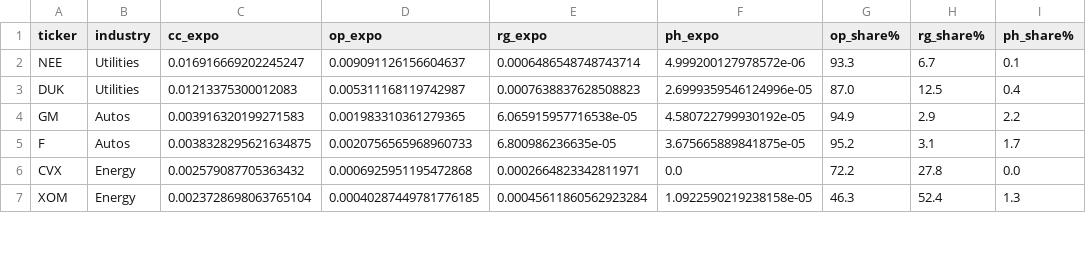
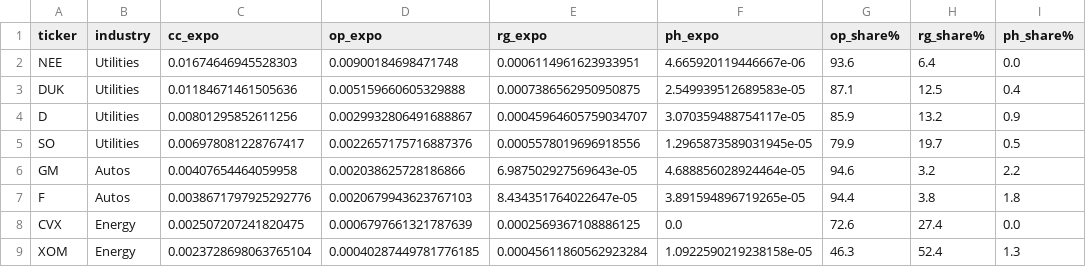
Before and after one commit to hariom-s27/thesis, a CSV file: outputs/phase6_firm_profiles.csv, drawn as a sheet; only a part is shown; the diff covers the shown part only.

```diff
--- a/outputs/phase6_firm_profiles.csv
+++ b/outputs/phase6_firm_profiles.csv
@@ -1,7 +1,9 @@
 ticker,industry,cc_expo,op_expo,rg_expo,ph_expo,op_share%,rg_share%,ph_share%
-NEE,Utilities,0.016916669202245247,0.009091126156604637,0.0006486548748743714,4.999200127978572e-06,93.3,6.7,0.1
-DUK,Utilities,0.01213375300012083,0.005311168119742987,0.0007638837628508823,2.6999359546124996e-05,87.0,12.5,0.4
-GM,Autos,0.003916320199271583,0.001983310361279365,6.065915957716538e-05,4.580722799930192e-05,94.9,2.9,2.2
-F,Autos,0.0038328295621634875,0.0020756565968960733,6.800986236635e-05,3.675665889841875e-05,95.2,3.1,1.7
-CVX,Energy,0.002579087705363432,0.0006925951195472868,0.0002664823342811971,0.0,72.2,27.8,0.0
+NEE,Utilities,0.01674646945528303,0.00900184698471748,0.0006114961623933951,4.665920119446667e-06,93.6,6.4,0.0
+DUK,Utilities,0.01184671461505636,0.005159660605329888,0.0007386562950950875,2.549939512689583e-05,87.1,12.5,0.4
+D,Utilities,0.00801295852611256,0.0029932806491688867,0.00045964605759034707,3.070359488754117e-05,85.9,13.2,0.9
+SO,Utilities,0.006978081228767417,0.0022657175716887376,0.0005578019696918556,1.2965873589031945e-05,79.9,19.7,0.5
+GM,Autos,0.00407654464059958,0.002038625728186866,6.987502927569643e-05,4.688856028924464e-05,94.6,3.2,2.2
+F,Autos,0.0038671797925292776,0.0020679943623767103,8.434351764022647e-05,3.891594896719265e-05,94.4,3.8,1.8
+CVX,Energy,0.002507207241820475,0.0006797661321787639,0.0002569367108886125,0.0,72.6,27.4,0.0
 XOM,Energy,0.0023728698063765104,0.00040287449781776185,0.00045611860562923284,1.0922590219238158e-05,46.3,52.4,1.3
```
Also changed, not shown: 6 added rows, 2 removed rows and 34 edited cells elsewhere in this file, 6 other files.
